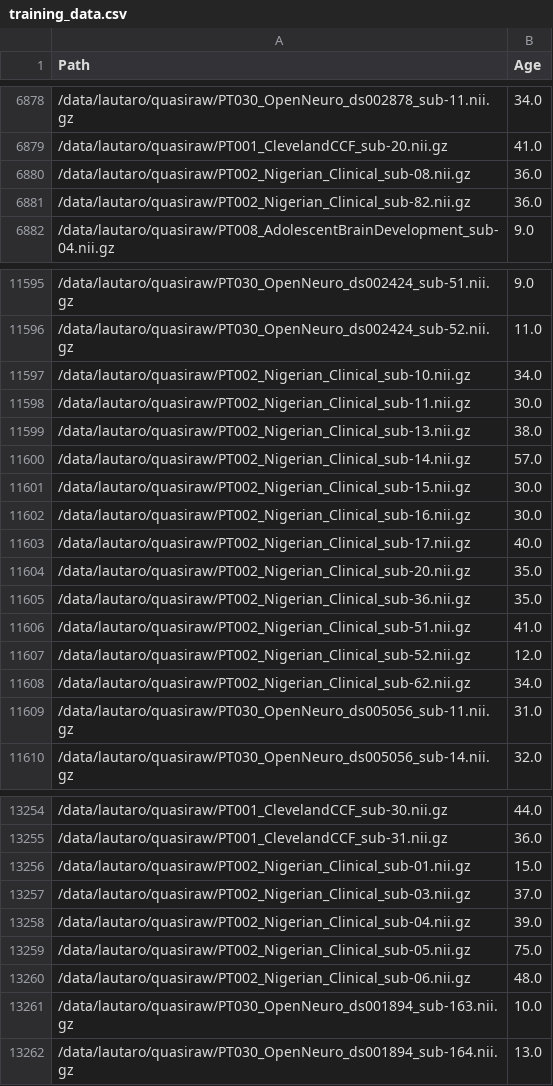
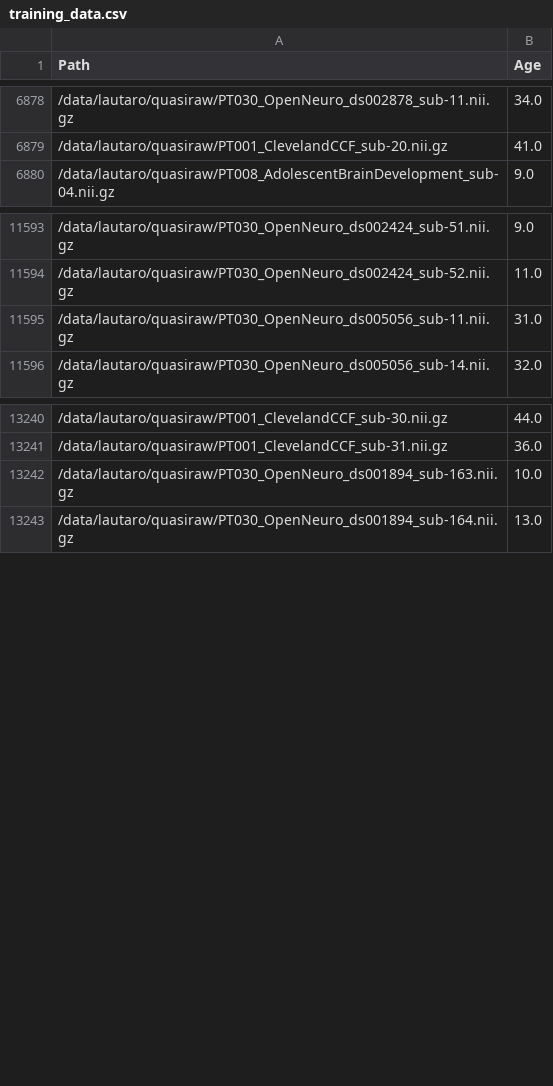
Before and after one commit to LautaroAguzinParrilli/NeuroSAM, a CSV file: Training/training_data.csv, drawn as a sheet; only a part is shown, gaps mark what is left out.

```diff
--- a/Training/training_data.csv
+++ b/Training/training_data.csv
@@ -6879,4 +6879,2 @@ Path,Age
 /data/lautaro/quasiraw/PT001_ClevelandCCF_sub-20.nii.gz,41.0
-/data/lautaro/quasiraw/PT002_Nigerian_Clinical_sub-08.nii.gz,36.0
-/data/lautaro/quasiraw/PT002_Nigerian_Clinical_sub-82.nii.gz,36.0
 /data/lautaro/quasiraw/PT008_AdolescentBrainDevelopment_sub-04.nii.gz,9.0
@@ -11596,14 +11594,2 @@ Path,Age
 /data/lautaro/quasiraw/PT030_OpenNeuro_ds002424_sub-52.nii.gz,11.0
-/data/lautaro/quasiraw/PT002_Nigerian_Clinical_sub-10.nii.gz,34.0
-/data/lautaro/quasiraw/PT002_Nigerian_Clinical_sub-11.nii.gz,30.0
-/data/lautaro/quasiraw/PT002_Nigerian_Clinical_sub-13.nii.gz,38.0
-/data/lautaro/quasiraw/PT002_Nigerian_Clinical_sub-14.nii.gz,57.0
-/data/lautaro/quasiraw/PT002_Nigerian_Clinical_sub-15.nii.gz,30.0
-/data/lautaro/quasiraw/PT002_Nigerian_Clinical_sub-16.nii.gz,30.0
-/data/lautaro/quasiraw/PT002_Nigerian_Clinical_sub-17.nii.gz,40.0
-/data/lautaro/quasiraw/PT002_Nigerian_Clinical_sub-20.nii.gz,35.0
-/data/lautaro/quasiraw/PT002_Nigerian_Clinical_sub-36.nii.gz,35.0
-/data/lautaro/quasiraw/PT002_Nigerian_Clinical_sub-51.nii.gz,41.0
-/data/lautaro/quasiraw/PT002_Nigerian_Clinical_sub-52.nii.gz,12.0
-/data/lautaro/quasiraw/PT002_Nigerian_Clinical_sub-62.nii.gz,34.0
 /data/lautaro/quasiraw/PT030_OpenNeuro_ds005056_sub-11.nii.gz,31.0
@@ -13255,7 +13241,2 @@ Path,Age
 /data/lautaro/quasiraw/PT001_ClevelandCCF_sub-31.nii.gz,36.0
-/data/lautaro/quasiraw/PT002_Nigerian_Clinical_sub-01.nii.gz,15.0
-/data/lautaro/quasiraw/PT002_Nigerian_Clinical_sub-03.nii.gz,37.0
-/data/lautaro/quasiraw/PT002_Nigerian_Clinical_sub-04.nii.gz,39.0
-/data/lautaro/quasiraw/PT002_Nigerian_Clinical_sub-05.nii.gz,75.0
-/data/lautaro/quasiraw/PT002_Nigerian_Clinical_sub-06.nii.gz,48.0
 /data/lautaro/quasiraw/PT030_OpenNeuro_ds001894_sub-163.nii.gz,10.0
```
Also changed, not shown: 54 other files.
